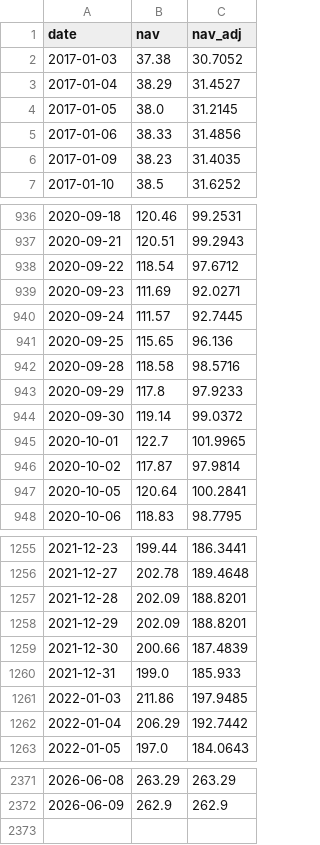
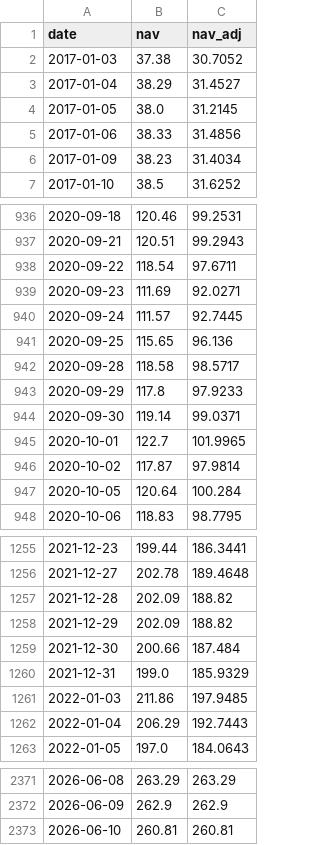
Before and after one commit to Hya-cinthus/special_situation, a CSV file: situations/spacex_baron/data/processed/nav_daily.csv, drawn as a sheet; only a part is shown, gaps mark what is left out; the diff covers the shown part only.

```diff
--- a/situations/spacex_baron/data/processed/nav_daily.csv
+++ b/situations/spacex_baron/data/processed/nav_daily.csv
@@ -5,3 +5,3 @@ date,nav,nav_adj
 2017-01-06,38.33,31.4856
-2017-01-09,38.23,31.4035
+2017-01-09,38.23,31.4034
 2017-01-10,38.5,31.6252
@@ -937,3 +937,3 @@ date,nav,nav_adj
 2020-09-21,120.51,99.2943
-2020-09-22,118.54,97.6712
+2020-09-22,118.54,97.6711
 2020-09-23,111.69,92.0271
@@ -941,8 +941,8 @@ date,nav,nav_adj
 2020-09-25,115.65,96.136
-2020-09-28,118.58,98.5716
+2020-09-28,118.58,98.5717
 2020-09-29,117.8,97.9233
-2020-09-30,119.14,99.0372
+2020-09-30,119.14,99.0371
 2020-10-01,122.7,101.9965
 2020-10-02,117.87,97.9814
-2020-10-05,120.64,100.2841
+2020-10-05,120.64,100.284
 2020-10-06,118.83,98.7795
@@ -1256,8 +1256,8 @@ date,nav,nav_adj
 2021-12-27,202.78,189.4648
-2021-12-28,202.09,188.8201
-2021-12-29,202.09,188.8201
-2021-12-30,200.66,187.4839
-2021-12-31,199.0,185.933
+2021-12-28,202.09,188.82
+2021-12-29,202.09,188.82
+2021-12-30,200.66,187.484
+2021-12-31,199.0,185.9329
 2022-01-03,211.86,197.9485
-2022-01-04,206.29,192.7442
+2022-01-04,206.29,192.7443
 2022-01-05,197.0,184.0643
@@ -2372 +2372,2 @@ date,nav,nav_adj
 2026-06-09,262.9,262.9
+2026-06-10,260.81,260.81
```
Also changed, not shown: 69 edited cells elsewhere in this file, situations/arkvx_arkventure/data/processed/price_daily.csv, 18 other files.
